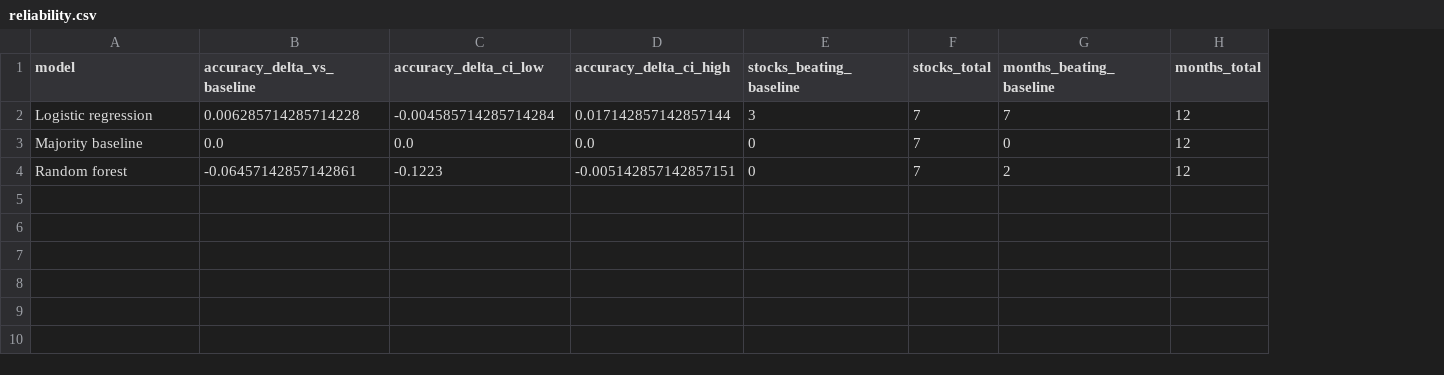
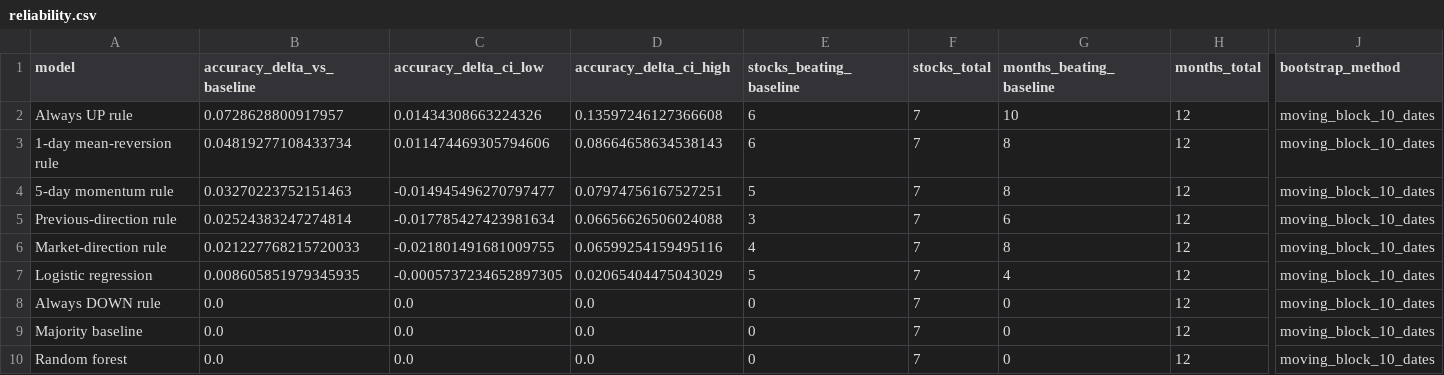
Before and after one commit to ManasVr09/QuantSocietyStockDirection, a CSV file: stock-direction-classifier/reports/tables/reliability.csv, drawn as a sheet; only a part is shown, gaps mark what is left out; addresses are those after the commit; rows hold the shown columns only; the diff names each change by its address in the sheet, - before the commit and + after, or states it on an @@ line.

```diff
--- a/stock-direction-classifier/reports/tables/reliability.csv
+++ b/stock-direction-classifier/reports/tables/reliability.csv
+column J (bootstrap_method), row 7: moving_block_10_dates; rows 9-10: moving_block_10_dates | moving_block_10_dates
+row 2: Always UP rule | 0.0728628800917957 | 0.01434308663224326 | 0.13597246127366608 | 6 | 7 | 10 | 12 | moving_block_10_dates
+row 3: 1-day mean-reversion rule | 0.04819277108433734 | 0.011474469305794606 | 0.08664658634538143 | 6 | 7 | 8 | 12 | moving_block_10_dates
+row 4: 5-day momentum rule | 0.03270223752151463 | -0.014945496270797477 | 0.07974756167527251 | 5 | 7 | 8 | 12 | moving_block_10_dates
+row 5: Previous-direction rule | 0.02524383247274814 | -0.017785427423981634 | 0.06656626506024088 | 3 | 7 | 6 | 12 | moving_block_10_dates
+row 6: Market-direction rule | 0.021227768215720033 | -0.021801491681009755 | 0.06599254159495116 | 4 | 7 | 8 | 12 | moving_block_10_dates
-B7 (accuracy_delta_vs_baseline): 0.006285714285714228
+B7 (accuracy_delta_vs_baseline): 0.008605851979345935
-C7 (accuracy_delta_ci_low): -0.004585714285714284
+C7 (accuracy_delta_ci_low): -0.0005737234652897305
-D7 (accuracy_delta_ci_high): 0.017142857142857144
+D7 (accuracy_delta_ci_high): 0.02065404475043029
-E7 (stocks_beating_baseline): 3
+E7 (stocks_beating_baseline): 5
-G7 (months_beating_baseline): 7
+G7 (months_beating_baseline): 4
+row 8: Always DOWN rule | 0.0 | 0.0 | 0.0 | 0 | 7 | 0 | 12 | moving_block_10_dates
-B10 (accuracy_delta_vs_baseline): -0.06457142857142861
+B10 (accuracy_delta_vs_baseline): 0.0
-C10 (accuracy_delta_ci_low): -0.1223
+C10 (accuracy_delta_ci_low): 0.0
-D10 (accuracy_delta_ci_high): -0.005142857142857151
+D10 (accuracy_delta_ci_high): 0.0
-G10 (months_beating_baseline): 2
+G10 (months_beating_baseline): 0
```
Also changed, not shown: stock-direction-classifier/reports/tables/calibration.csv, stock-direction-classifier/reports/tables/feature_analysis.csv, 29 other files.
